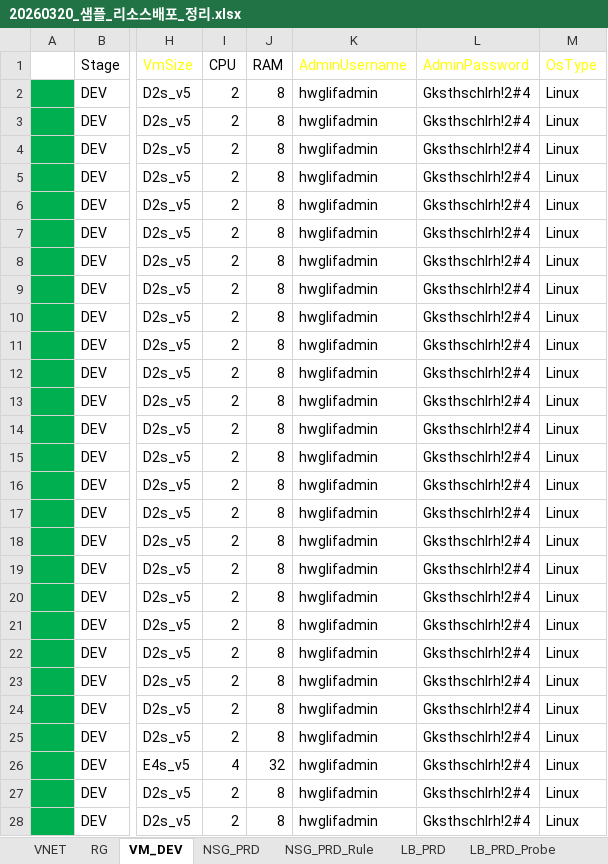
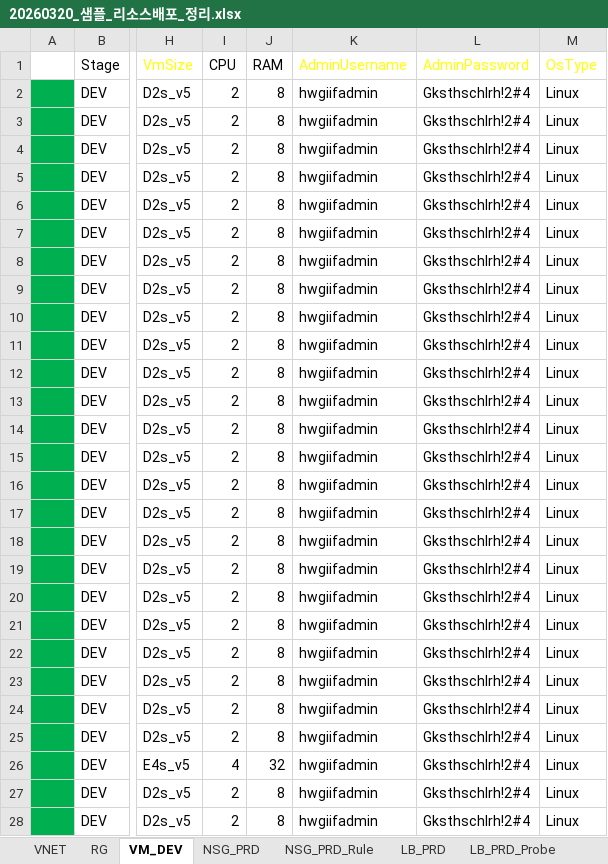
Before and after one commit to skpaek-git/hgi_resourceDeploy, an Excel workbook: 서버정보/20260320_샘플_리소스배포_정리.xlsx, sheet VM_DEV, drawn as a sheet; only a part is shown, gaps mark what is left out; values as stored, in another font and other column widths than the file's, no borders; table styles not drawn; the diff covers the shown part only; the diff names each change by its address in the sheet, - before the commit and + after, or states it on an @@ line.

```diff
--- a/서버정보/20260320_샘플_리소스배포_정리.xlsx (sheet VM_DEV)
+++ b/서버정보/20260320_샘플_리소스배포_정리.xlsx (sheet VM_DEV)
-K2:K28 (AdminUsername): hwglifadmin
+K2:K28 (AdminUsername): hwgiifadmin
```
Also changed, not shown: 1 added row and 50 edited cells elsewhere in this sheet, 1 other file.
